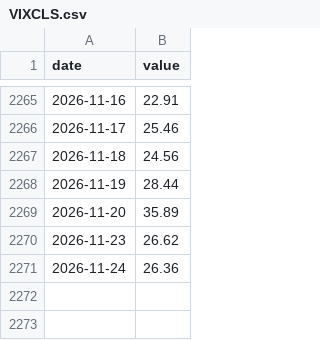
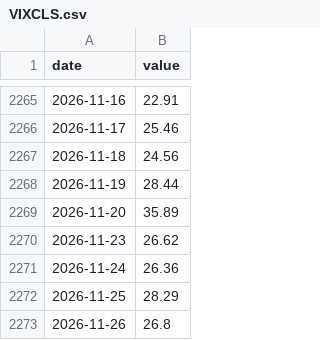
Before and after one commit to dumemikhoataohoi/sakura, a CSV file: data/history/VIXCLS.csv, drawn as a sheet; only a part is shown, gaps mark what is left out.

```diff
--- a/data/history/VIXCLS.csv
+++ b/data/history/VIXCLS.csv
@@ -2271 +2271,3 @@ date,value
 2026-11-24,26.36
+2026-11-25,28.29
+2026-11-26,26.8
```
Also changed, not shown: 1 other file.
